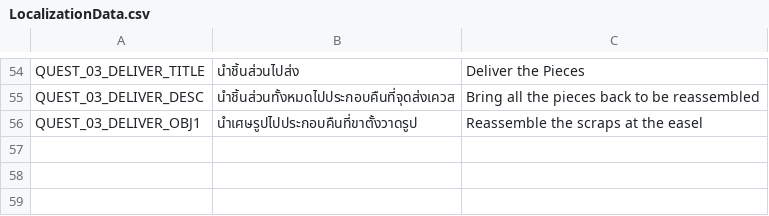
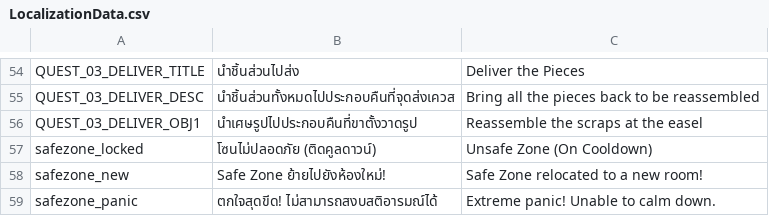
Before and after one commit to pongsatornthn-art/Pre_thesis_Game2.5D, a CSV file: Assets/Resources/LocalizationData.csv, drawn as a sheet; only a part is shown, gaps mark what is left out.

```diff
--- a/Assets/Resources/LocalizationData.csv
+++ b/Assets/Resources/LocalizationData.csv
@@ -56 +56,4 @@ QUEST_03_DELIVER_DESC;นำชิ้นส่วนทั้งหมดไป
 QUEST_03_DELIVER_OBJ1;นำเศษรูปไปประกอบคืนที่ขาตั้งวาดรูป;Reassemble the scraps at the easel
+safezone_locked;โซนไม่ปลอดภัย (ติดคูลดาวน์);Unsafe Zone (On Cooldown)
+safezone_new;Safe Zone ย้ายไปยังห้องใหม่!;Safe Zone relocated to a new room!
+safezone_panic;ตกใจสุดขีด! ไม่สามารถสงบสติอารมณ์ได้;Extreme panic! Unable to calm down.
```
Also changed, not shown: 17 other files.
